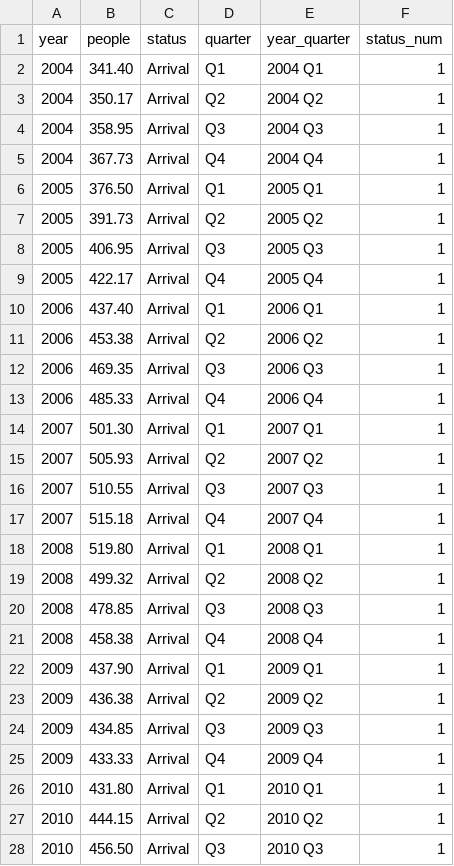
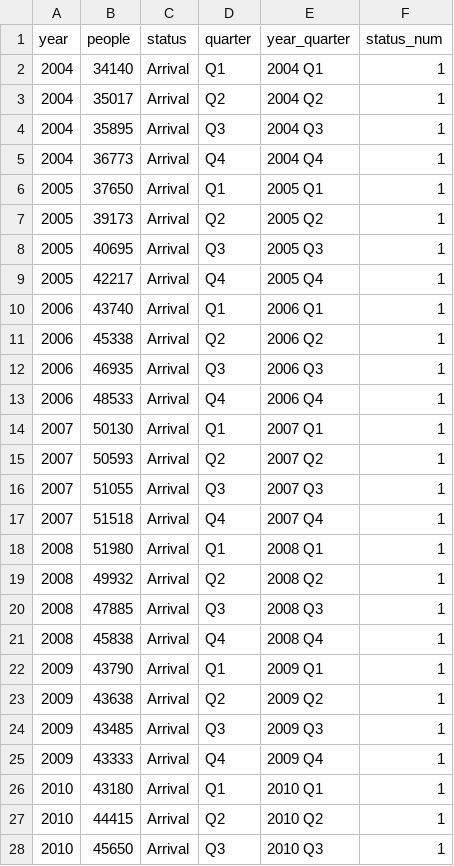
Before and after one commit to Thytus07/FIT3179ASS1, a CSV file: aus_imm_in_out.csv, drawn as a sheet; only a part is shown; the diff covers the shown part only.

Commit message:
fix violin plot values

```diff
--- a/aus_imm_in_out.csv
+++ b/aus_imm_in_out.csv
@@ -1,28 +1,28 @@
 year,people,status,quarter,year_quarter,status_num
-2004,341.40,Arrival,Q1,2004 Q1,1
-2004,350.17,Arrival,Q2,2004 Q2,1
-2004,358.95,Arrival,Q3,2004 Q3,1
-2004,367.73,Arrival,Q4,2004 Q4,1
-2005,376.50,Arrival,Q1,2005 Q1,1
-2005,391.73,Arrival,Q2,2005 Q2,1
-2005,406.95,Arrival,Q3,2005 Q3,1
-2005,422.17,Arrival,Q4,2005 Q4,1
-2006,437.40,Arrival,Q1,2006 Q1,1
-2006,453.38,Arrival,Q2,2006 Q2,1
-2006,469.35,Arrival,Q3,2006 Q3,1
-2006,485.33,Arrival,Q4,2006 Q4,1
-2007,501.30,Arrival,Q1,2007 Q1,1
-2007,505.93,Arrival,Q2,2007 Q2,1
-2007,510.55,Arrival,Q3,2007 Q3,1
-2007,515.18,Arrival,Q4,2007 Q4,1
-2008,519.80,Arrival,Q1,2008 Q1,1
-2008,499.32,Arrival,Q2,2008 Q2,1
-2008,478.85,Arrival,Q3,2008 Q3,1
-2008,458.38,Arrival,Q4,2008 Q4,1
-2009,437.90,Arrival,Q1,2009 Q1,1
-2009,436.38,Arrival,Q2,2009 Q2,1
-2009,434.85,Arrival,Q3,2009 Q3,1
-2009,433.33,Arrival,Q4,2009 Q4,1
-2010,431.80,Arrival,Q1,2010 Q1,1
-2010,444.15,Arrival,Q2,2010 Q2,1
-2010,456.50,Arrival,Q3,2010 Q3,1
+2004,34140,Arrival,Q1,2004 Q1,1
+2004,35017,Arrival,Q2,2004 Q2,1
+2004,35895,Arrival,Q3,2004 Q3,1
+2004,36773,Arrival,Q4,2004 Q4,1
+2005,37650,Arrival,Q1,2005 Q1,1
+2005,39173,Arrival,Q2,2005 Q2,1
+2005,40695,Arrival,Q3,2005 Q3,1
+2005,42217,Arrival,Q4,2005 Q4,1
+2006,43740,Arrival,Q1,2006 Q1,1
+2006,45338,Arrival,Q2,2006 Q2,1
+2006,46935,Arrival,Q3,2006 Q3,1
+2006,48533,Arrival,Q4,2006 Q4,1
+2007,50130,Arrival,Q1,2007 Q1,1
+2007,50593,Arrival,Q2,2007 Q2,1
+2007,51055,Arrival,Q3,2007 Q3,1
+2007,51518,Arrival,Q4,2007 Q4,1
+2008,51980,Arrival,Q1,2008 Q1,1
+2008,49932,Arrival,Q2,2008 Q2,1
+2008,47885,Arrival,Q3,2008 Q3,1
+2008,45838,Arrival,Q4,2008 Q4,1
+2009,43790,Arrival,Q1,2009 Q1,1
+2009,43638,Arrival,Q2,2009 Q2,1
+2009,43485,Arrival,Q3,2009 Q3,1
+2009,43333,Arrival,Q4,2009 Q4,1
+2010,43180,Arrival,Q1,2010 Q1,1
+2010,44415,Arrival,Q2,2010 Q2,1
+2010,45650,Arrival,Q3,2010 Q3,1
```
Also changed, not shown: 77 edited cells elsewhere in this file, 1 other file.
